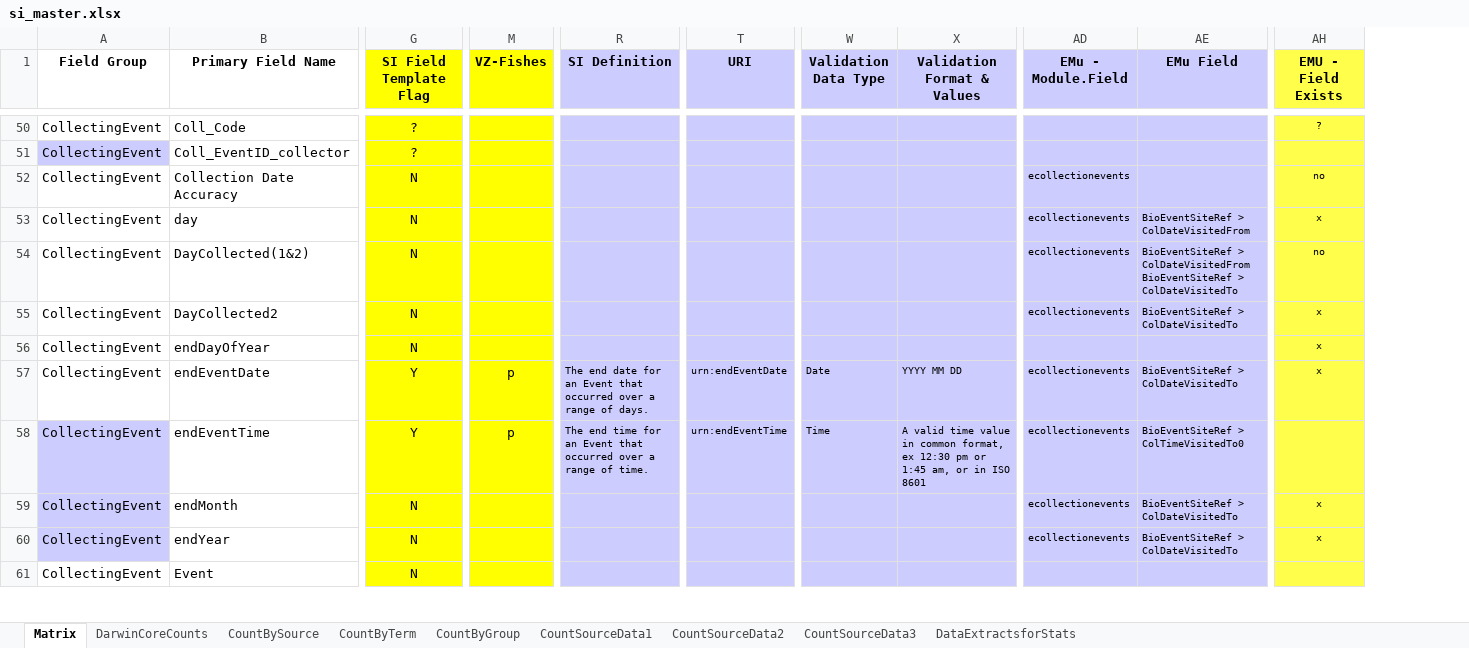
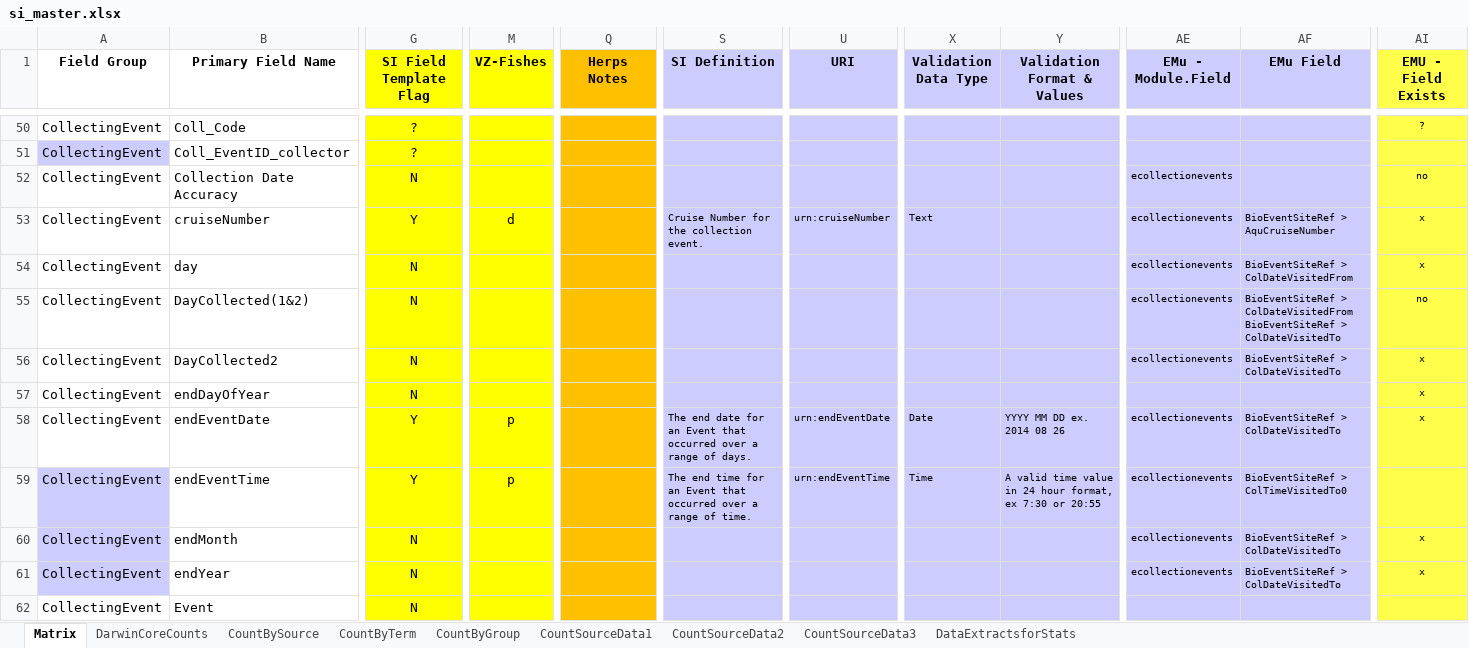
Before and after one commit to biocodellc/biocode-fims, an Excel workbook: trunk/Documents/Smithsonian/si_master.xlsx, sheet Matrix, drawn as a sheet; only a part is shown, gaps mark what is left out; values as stored, in another font and other column widths than the file's, no borders; addresses are those after the commit; rows hold the shown columns only; the diff covers the shown part only; the diff names each change by its address in the sheet, - before the commit and + after, or states it on an @@ line.

Commit message:
updated rules files

```diff
--- a/trunk/Documents/Smithsonian/si_master.xlsx (sheet Matrix)
+++ b/trunk/Documents/Smithsonian/si_master.xlsx (sheet Matrix)
+column Q (Herps Notes), empty
+row 53: CollectingEvent | cruiseNumber | Y | d |  | Cruise Number for the collection event. | urn:cruiseNumber | Text |  | ecollectionevents | BioEventSiteRef > AquCruiseNumber | x
-Y58 (Validation Format & Values): YYYY MM DD
+Y58 (Validation Format & Values): YYYY MM DD ex. 2014 08 26
-Y59 (Validation Format & Values): …value in common format, ex 12:30 pm or 1:45 am, or in ISO 8601
+Y59 (Validation Format & Values): …value in 24 hour format, ex 7:30 or 20:55
```
Also changed, not shown: 2 added rows, 179 edited cells and cell formats elsewhere in this sheet, formulas that keep their value, charts or pictures, 10 other files.
